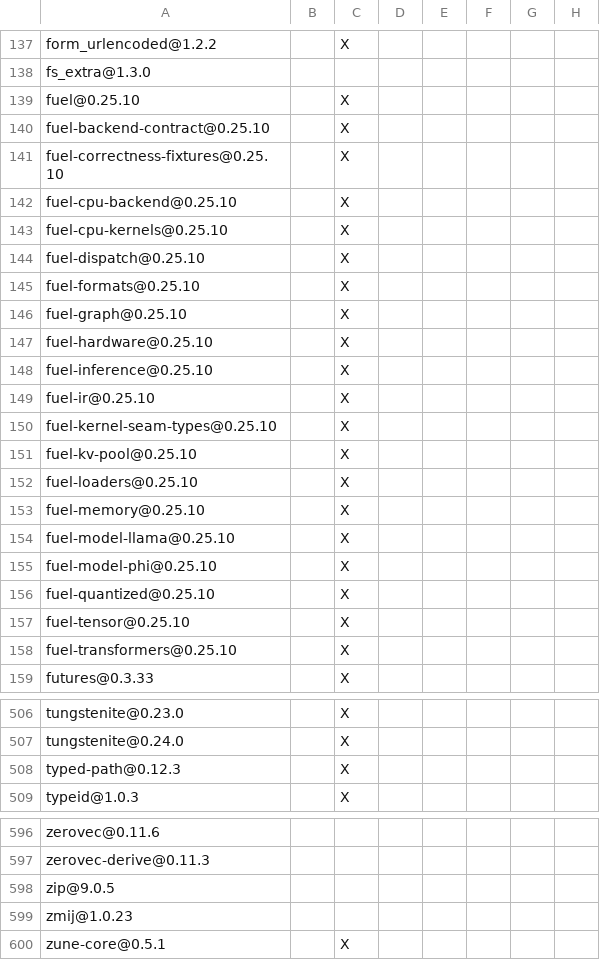
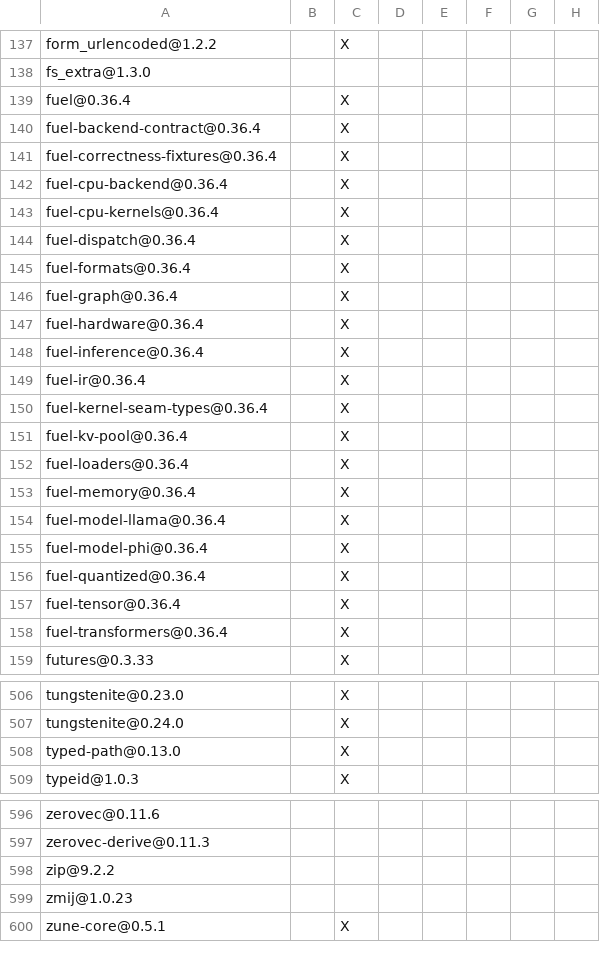
Before and after one commit to ciresnave/lightbulb, a TSV file: docs/THIRD_PARTY_LICENSES.tsv, drawn as a sheet; only a part is shown, gaps mark what is left out; the diff names each change by its address in the sheet, - before the commit and + after, or states it on an @@ line.

```diff
--- a/docs/THIRD_PARTY_LICENSES.tsv
+++ b/docs/THIRD_PARTY_LICENSES.tsv
-A139: fuel@0.25.10
+A139: fuel@0.36.4
-A140: fuel-backend-contract@0.25.10
+A140: fuel-backend-contract@0.36.4
-A141: fuel-correctness-fixtures@0.25.10
+A141: fuel-correctness-fixtures@0.36.4
-A142: fuel-cpu-backend@0.25.10
+A142: fuel-cpu-backend@0.36.4
-A143: fuel-cpu-kernels@0.25.10
+A143: fuel-cpu-kernels@0.36.4
-A144: fuel-dispatch@0.25.10
+A144: fuel-dispatch@0.36.4
-A145: fuel-formats@0.25.10
+A145: fuel-formats@0.36.4
-A146: fuel-graph@0.25.10
+A146: fuel-graph@0.36.4
-A147: fuel-hardware@0.25.10
+A147: fuel-hardware@0.36.4
-A148: fuel-inference@0.25.10
+A148: fuel-inference@0.36.4
-A149: fuel-ir@0.25.10
+A149: fuel-ir@0.36.4
-A150: fuel-kernel-seam-types@0.25.10
+A150: fuel-kernel-seam-types@0.36.4
-A151: fuel-kv-pool@0.25.10
+A151: fuel-kv-pool@0.36.4
-A152: fuel-loaders@0.25.10
+A152: fuel-loaders@0.36.4
-A153: fuel-memory@0.25.10
+A153: fuel-memory@0.36.4
-A154: fuel-model-llama@0.25.10
+A154: fuel-model-llama@0.36.4
-A155: fuel-model-phi@0.25.10
+A155: fuel-model-phi@0.36.4
-A156: fuel-quantized@0.25.10
+A156: fuel-quantized@0.36.4
-A157: fuel-tensor@0.25.10
+A157: fuel-tensor@0.36.4
-A158: fuel-transformers@0.25.10
+A158: fuel-transformers@0.36.4
-A508: typed-path@0.12.3
+A508: typed-path@0.13.0
-A598: zip@9.0.5
+A598: zip@9.2.2
```
Also changed, not shown: 4 other files.
